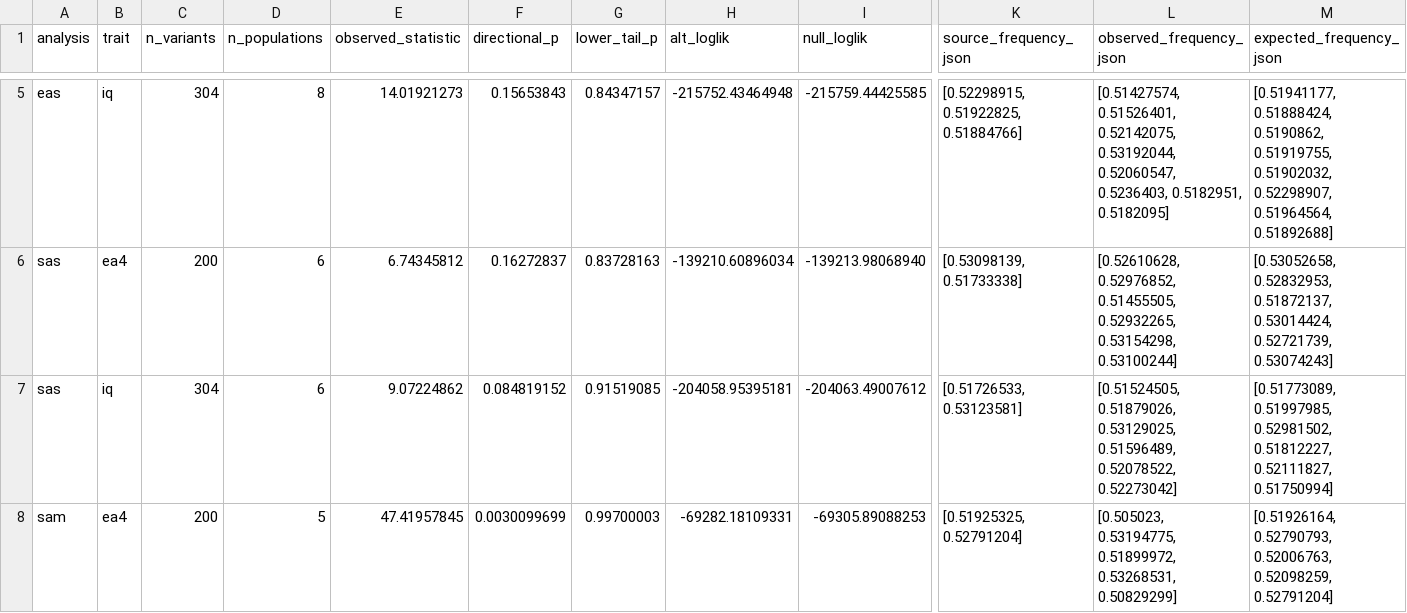
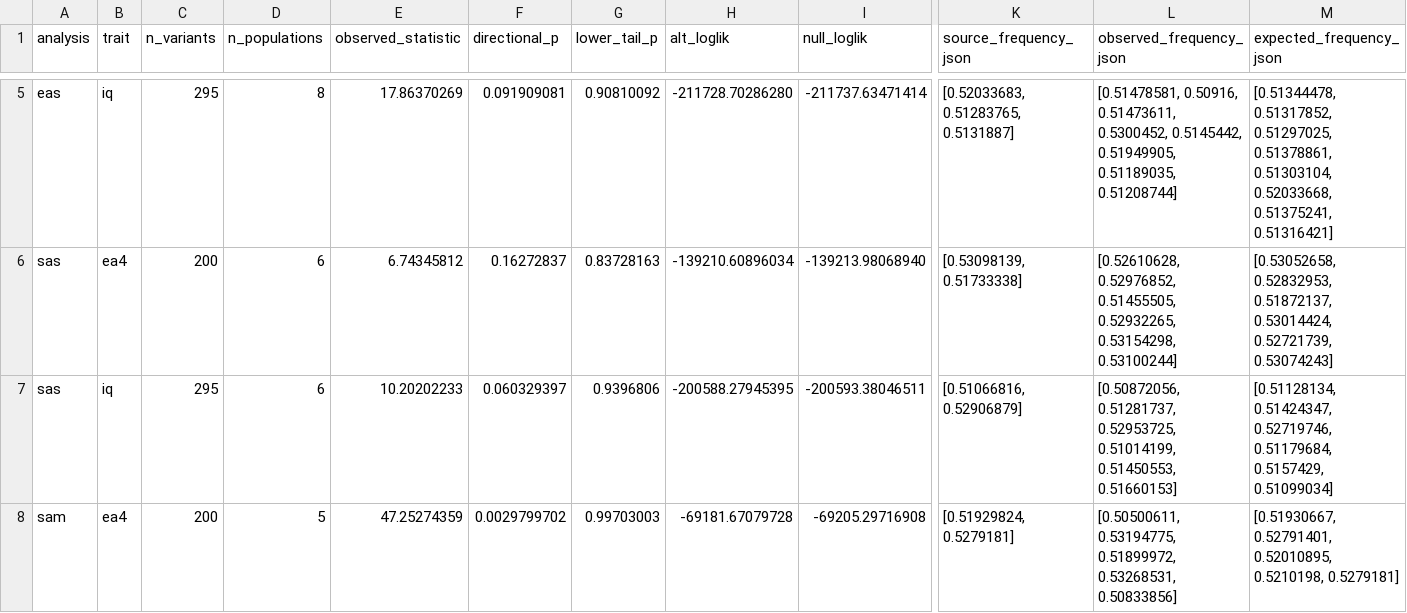
Before and after one commit to andcut/colbran-polygenic-self-domestication, a TSV file: results/cognitive_comparison_100k/polygenic_summary.tsv, drawn as a sheet; only a part is shown, gaps mark what is left out; the diff covers the shown part only; the diff names each change by its address in the sheet, - before the commit and + after, or states it on an @@ line.

```diff
--- a/results/cognitive_comparison_100k/polygenic_summary.tsv
+++ b/results/cognitive_comparison_100k/polygenic_summary.tsv
-C5 (n_variants): 304
+C5 (n_variants): 295
-E5 (observed_statistic): 14.01921273
+E5 (observed_statistic): 17.86370269
-F5 (directional_p): 0.15653843
+F5 (directional_p): 0.091909081
-G5 (lower_tail_p): 0.84347157
+G5 (lower_tail_p): 0.90810092
-H5 (alt_loglik): -215752.43464948
+H5 (alt_loglik): -211728.70286280
-I5 (null_loglik): -215759.44425585
+I5 (null_loglik): -211737.63471414
-K5 (source_frequency_json): [0.52298915, 0.51922825, 0.51884766]
+K5 (source_frequency_json): [0.52033683, 0.51283765, 0.5131887]
-L5 (observed_frequency_json): [0.51427574, 0.51526401, 0.52142075, 0.53192044, 0.52060547, 0.5236403, 0.5182951, 0.5182095]
+L5 (observed_frequency_json): [0.51478581, 0.50916, 0.51473611, 0.5300452, 0.5145442, 0.51949905, 0.51189035, 0.51208744]
-M5 (expected_frequency_json): [0.51941177, 0.51888424, 0.5190862, 0.51919755, 0.51902032, 0.52298907, 0.51964564, 0.51892688]
+M5 (expected_frequency_json): [0.51344478, 0.51317852, 0.51297025, 0.51378861, 0.51303104, 0.52033668, 0.51375241, 0.51316421]
-C7 (n_variants): 304
+C7 (n_variants): 295
-E7 (observed_statistic): 9.07224862
+E7 (observed_statistic): 10.20202233
-F7 (directional_p): 0.084819152
+F7 (directional_p): 0.060329397
-G7 (lower_tail_p): 0.91519085
+G7 (lower_tail_p): 0.9396806
-H7 (alt_loglik): -204058.95395181
+H7 (alt_loglik): -200588.27945395
-I7 (null_loglik): -204063.49007612
+I7 (null_loglik): -200593.38046511
-K7 (source_frequency_json): [0.51726533, 0.53123581]
+K7 (source_frequency_json): [0.51066816, 0.52906879]
-L7 (observed_frequency_json): [0.51524505, 0.51879026, 0.53129025, 0.51596489, 0.52078522, 0.52273042]
+L7 (observed_frequency_json): [0.50872056, 0.51281737, 0.52953725, 0.51014199, 0.51450553, 0.51660153]
-M7 (expected_frequency_json): [0.51773089, 0.51997985, 0.52981502, 0.51812227, 0.52111827, 0.51750994]
+M7 (expected_frequency_json): [0.51128134, 0.51424347, 0.52719746, 0.51179684, 0.5157429, 0.51099034]
-E8 (observed_statistic): 47.41957845
+E8 (observed_statistic): 47.25274359
-F8 (directional_p): 0.0030099699
+F8 (directional_p): 0.0029799702
-G8 (lower_tail_p): 0.99700003
+G8 (lower_tail_p): 0.99703003
-H8 (alt_loglik): -69282.18109331
+H8 (alt_loglik): -69181.67079728
-I8 (null_loglik): -69305.89088253
+I8 (null_loglik): -69205.29716908
-K8 (source_frequency_json): [0.51925325, 0.52791204]
+K8 (source_frequency_json): [0.51929824, 0.5279181]
-L8 (observed_frequency_json): [0.505023, 0.53194775, 0.51899972, 0.53268531, 0.50829299]
+L8 (observed_frequency_json): [0.50500611, 0.53194775, 0.51899972, 0.53268531, 0.50833856]
-M8 (expected_frequency_json): [0.51926164, 0.52790793, 0.52006763, 0.52098259, 0.52791204]
+M8 (expected_frequency_json): [0.51930667, 0.52791401, 0.52010895, 0.5210198, 0.5279181]
```
Also changed, not shown: 51 edited cells elsewhere in this file, results/cognitive_comparison_100k/candidate_lead_variants.tsv, results/cognitive_comparison_100k/lead_variants.tsv, 15 other files.
